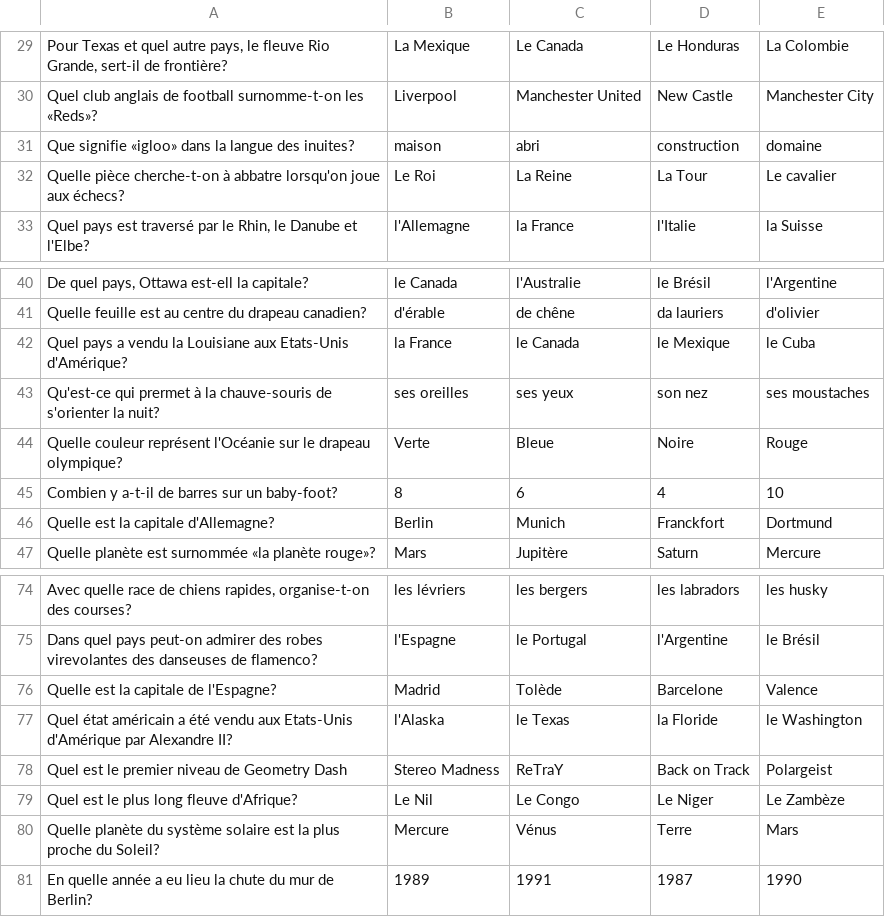
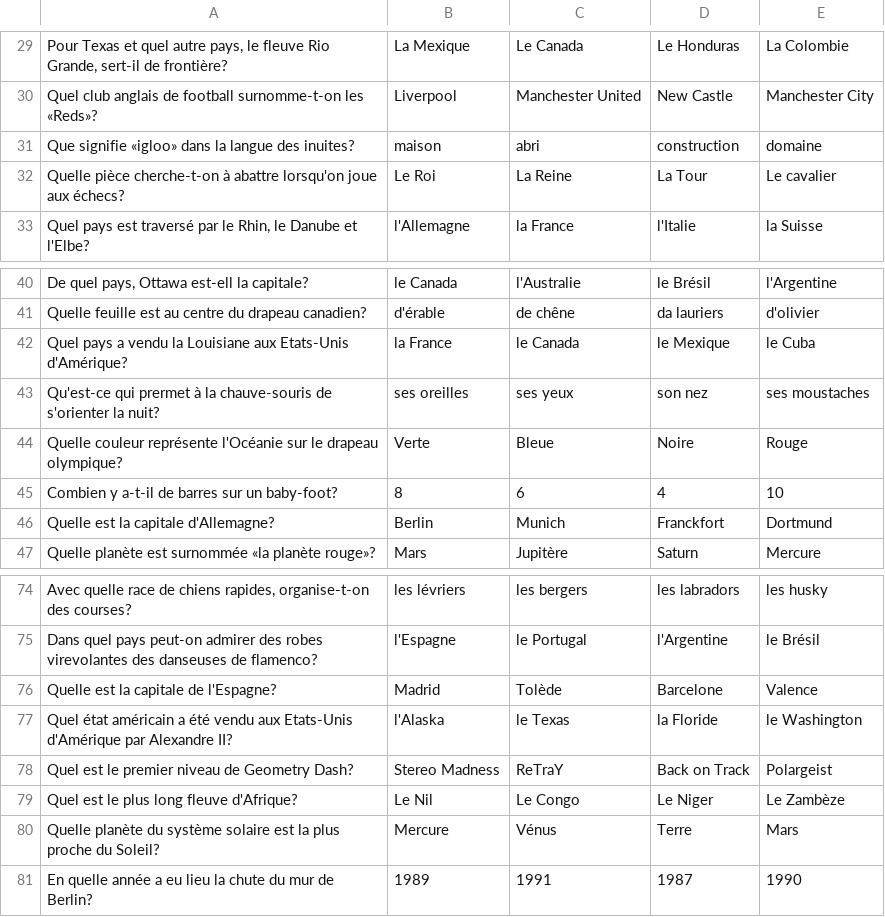
Before and after one commit to Gild56/the_test, a CSV file: resources/databases/french.csv, drawn as a sheet; only a part is shown, gaps mark what is left out.

```diff
--- a/resources/databases/french.csv
+++ b/resources/databases/french.csv
@@ -31,3 +31,3 @@
 "Que signifie «igloo» dans la langue des inuites?","maison","abri","construction","domaine"
-"Quelle pièce cherche-t-on à abbatre lorsqu'on joue aux échecs?","Le Roi","La Reine","La Tour","Le cavalier"
+"Quelle pièce cherche-t-on à abattre lorsqu'on joue aux échecs?","Le Roi","La Reine","La Tour","Le cavalier"
 "Quel pays est traversé par le Rhin, le Danube et l'Elbe?","l'Allemagne","la France","l'Italie","la Suisse"
@@ -43,3 +43,3 @@
 "Qu'est-ce qui prermet à la chauve-souris de s'orienter la nuit?","ses oreilles","ses yeux","son nez","ses moustaches"
-"Quelle couleur représent l'Océanie sur le drapeau olympique?","Verte","Bleue","Noire","Rouge"
+"Quelle couleur représente l'Océanie sur le drapeau olympique?","Verte","Bleue","Noire","Rouge"
 "Combien y a-t-il de barres sur un baby-foot?","8","6","4","10"
@@ -77,3 +77,3 @@
 "Quel état américain a été vendu aux Etats-Unis d'Amérique par Alexandre II?","l'Alaska","le Texas","la Floride","le Washington"
-"Quel est le premier niveau de Geometry Dash","Stereo Madness","ReTraY","Back on Track","Polargeist"
+"Quel est le premier niveau de Geometry Dash?","Stereo Madness","ReTraY","Back on Track","Polargeist"
 "Quel est le plus long fleuve d'Afrique?","Le Nil","Le Congo","Le Niger","Le Zambèze"
```
Also changed, not shown: resources/databases/images.csv, 22 other files.
